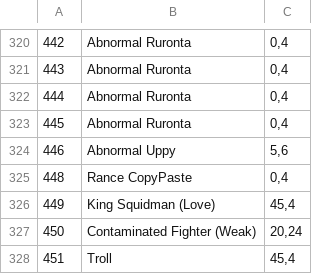
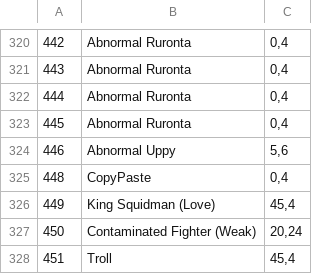
Before and after one commit to RQ-Modding/RQ-Mod, a TSV file: data/ids/monster.tsv, drawn as a sheet; only a part is shown, gaps mark what is left out.

```diff
--- a/data/ids/monster.tsv
+++ b/data/ids/monster.tsv
@@ -324,3 +324,3 @@
 446	Abnormal Uppy	5,6
-448	Rance CopyPaste	0,4
+448	CopyPaste	0,4
 449	King Squidman (Love)	45,4
```
Also changed, not shown: 4 other files.
